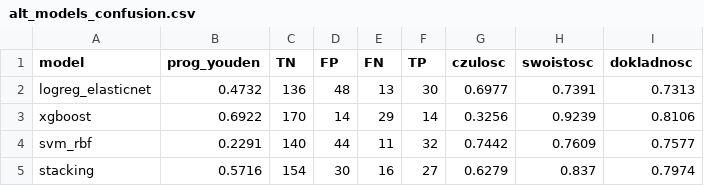
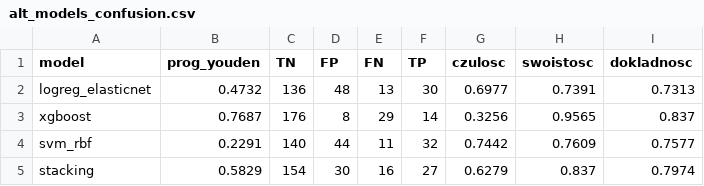
Before and after one commit to kasiaOsowska/platelet_rna_pancreatic_cancer, a CSV file: 5_alternative_models/alt_models_confusion.csv, drawn as a sheet.

```diff
--- a/5_alternative_models/alt_models_confusion.csv
+++ b/5_alternative_models/alt_models_confusion.csv
@@ -2,4 +2,4 @@ model,prog_youden,TN,FP,FN,TP,czulosc,swoistosc,dokladnosc
 logreg_elasticnet,0.4732,136,48,13,30,0.6977,0.7391,0.7313
-xgboost,0.6922,170,14,29,14,0.3256,0.9239,0.8106
+xgboost,0.7687,176,8,29,14,0.3256,0.9565,0.837
 svm_rbf,0.2291,140,44,11,32,0.7442,0.7609,0.7577
-stacking,0.5716,154,30,16,27,0.6279,0.837,0.7974
+stacking,0.5829,154,30,16,27,0.6279,0.837,0.7974
```
Also changed, not shown: 12 other files.
